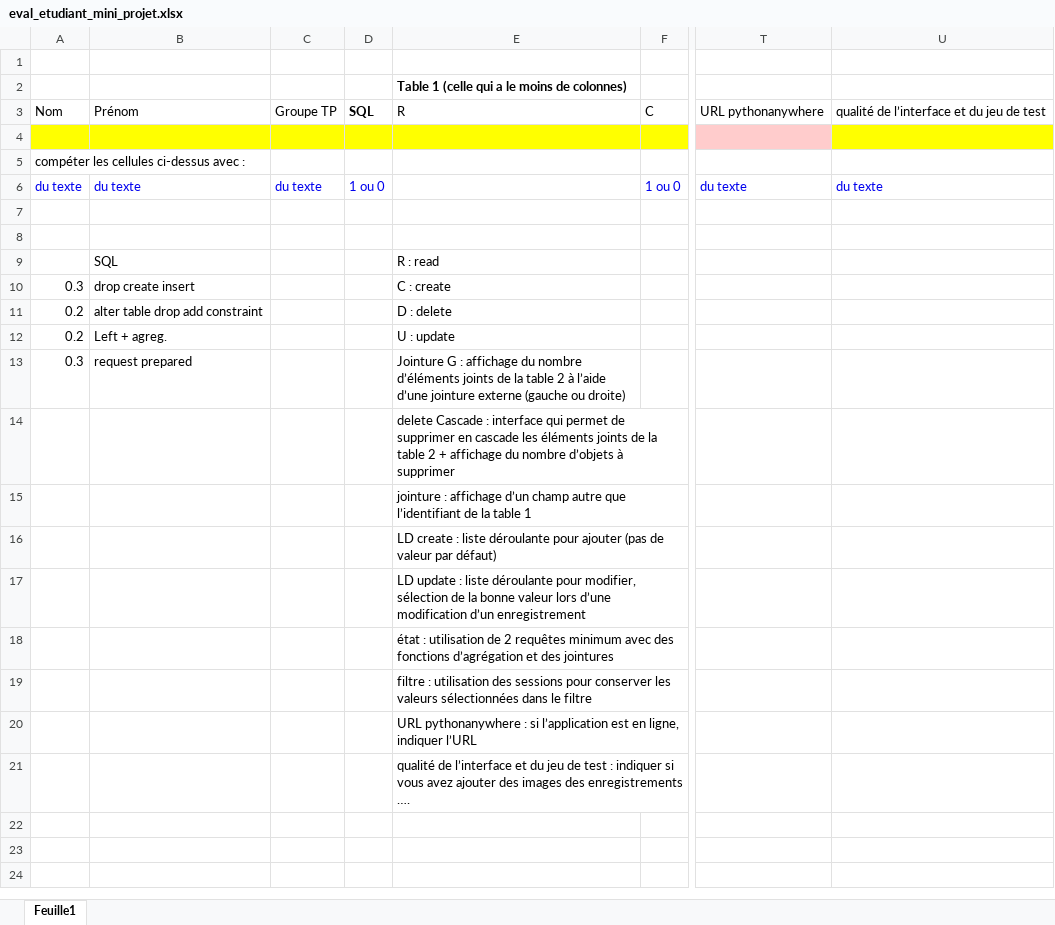
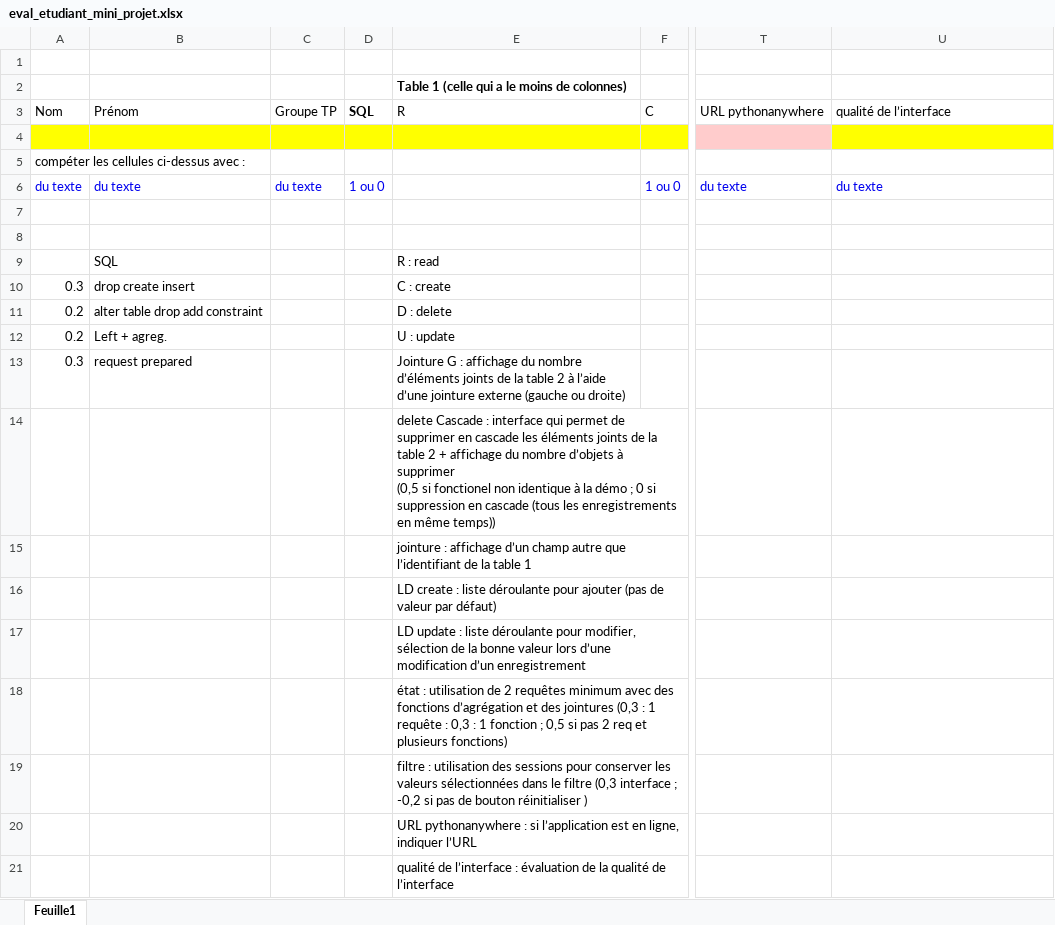
Before and after one commit to amillet90/cours-info, an Excel workbook: bdd1/source/eval_etudiant_mini_projet.xlsx, sheet Feuille1, drawn as a sheet; only a part is shown, gaps mark what is left out; values as stored, in another font and other column widths than the file's, no borders; ↵ is a line break in a cell; the diff names each change by its address in the sheet, - before the commit and + after, or states it on an @@ line.

Commit message:
maj bdd1

```diff
--- a/bdd1/source/eval_etudiant_mini_projet.xlsx (sheet Feuille1)
+++ b/bdd1/source/eval_etudiant_mini_projet.xlsx (sheet Feuille1)
-U3: qualité de l’interface et du jeu de test
+U3: qualité de l’interface
-E14: …à supprimer
+E14: …à supprimer ↵ (0,5 si fonctionel non identique à la démo ; 0 si suppression en cascade (tous les enregistrements en même temps))
-E18: …des jointures
+E18: …des jointures (0,3 : 1 requête : 0,3 : 1 fonction ; 0,5 si pas 2 req et plusieurs fonctions)
-E19: …le filtre
+E19: …le filtre (0,3 interface ; -0,2 si pas de bouton réinitialiser )
-E21: …de l’interface et du jeu de test : indiquer si vous avez ajouter des images des enregistrements ….
+E21: …de l’interface : évaluation de la qualité de l’interface
```
